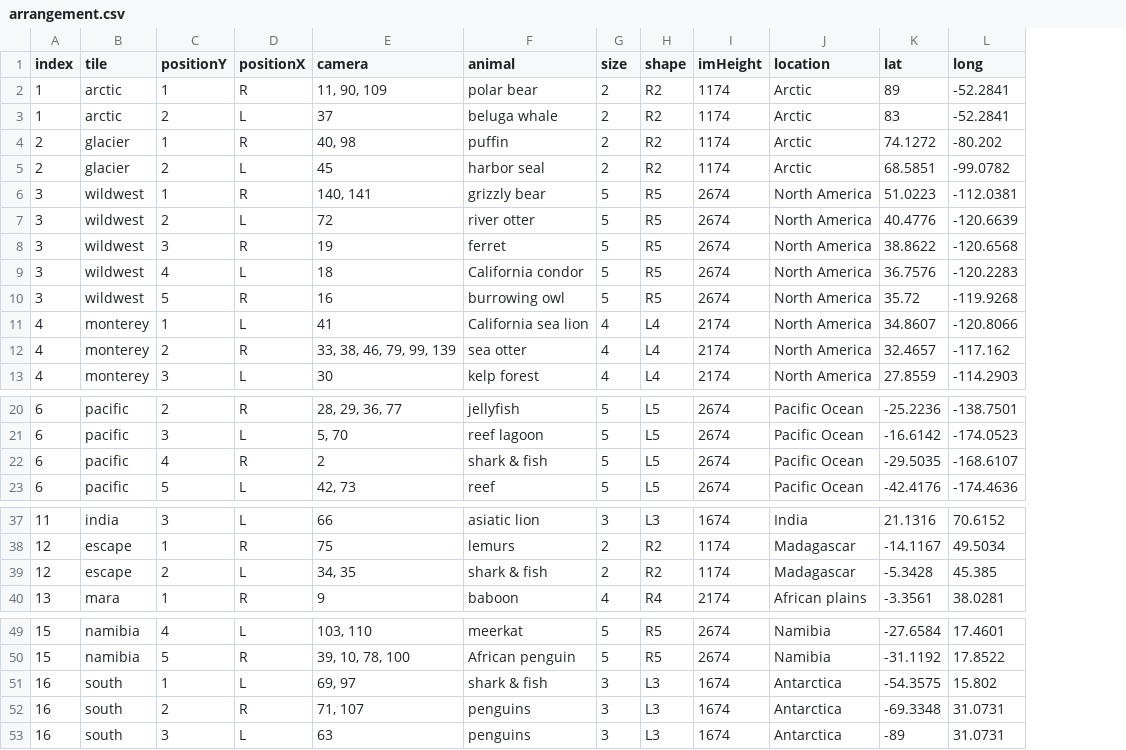
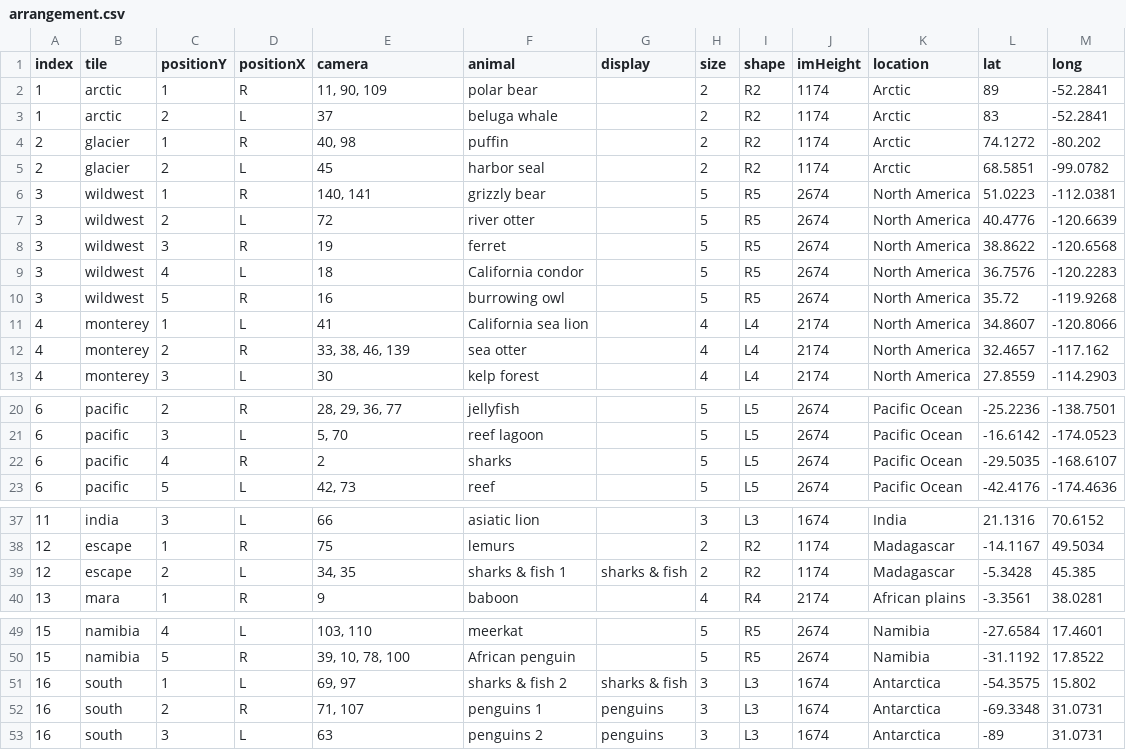
Before and after one commit to the-pudding/zoo-web, a CSV file: src/assets/data/arrangement.csv, drawn as a sheet; only a part is shown, gaps mark what is left out; the diff names each change by its address in the sheet, - before the commit and + after, or states it on an @@ line.

```diff
--- a/src/assets/data/arrangement.csv
+++ b/src/assets/data/arrangement.csv
+column G (display), row 39: sharks & fish; rows 51-53: sharks & fish | penguins | penguins
-E12 (camera): 33, 38, 46, 79, 99, 139
+E12 (camera): 33, 38, 46, 139
-F22 (animal): shark & fish
+F22 (animal): sharks
-F39 (animal): shark & fish
+F39 (animal): sharks & fish 1
-F51 (animal): shark & fish
+F51 (animal): sharks & fish 2
-F52 (animal): penguins
+F52 (animal): penguins 1
-F53 (animal): penguins
+F53 (animal): penguins 2
```
Also changed, not shown: src/assets/data/links.csv, 10 other files.
